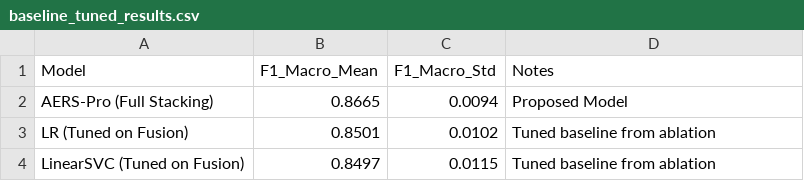
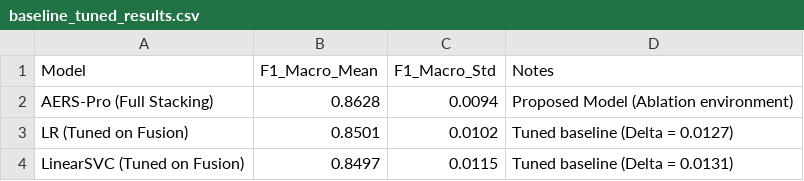
Before and after one commit to lequangphat2006/AERS-Sentiment-Analysis, a CSV file: tables/baseline_tuned_results.csv, drawn as a sheet.

Commit message:
Final cleanup: fix T01 README, baseline mốc 0.8628, update checklist

```diff
--- a/tables/baseline_tuned_results.csv
+++ b/tables/baseline_tuned_results.csv
@@ -1,4 +1,4 @@
 Model,F1_Macro_Mean,F1_Macro_Std,Notes
-AERS-Pro (Full Stacking),0.8665,0.0094,Proposed Model
-LR (Tuned on Fusion),0.8501,0.0102,Tuned baseline from ablation
-LinearSVC (Tuned on Fusion),0.8497,0.0115,Tuned baseline from ablation
+AERS-Pro (Full Stacking),0.8628,0.0094,Proposed Model (Ablation environment)
+LR (Tuned on Fusion),0.8501,0.0102,Tuned baseline (Delta = 0.0127)
+LinearSVC (Tuned on Fusion),0.8497,0.0115,Tuned baseline (Delta = 0.0131)
```
Also changed, not shown: 3 other files.
